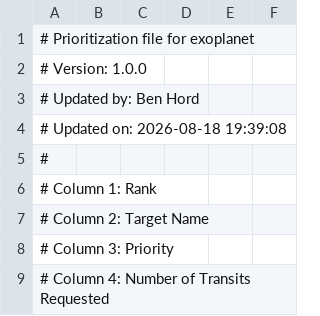
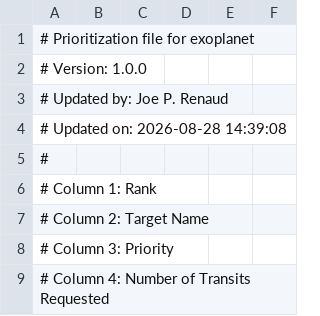
Before and after one commit to PandoraMission/PandoraTargetList, a CSV file: target_definition_files/exoplanet/exoplanet_priorities.csv, drawn as a sheet; only a part is shown; the diff covers the shown part only.

```diff
--- a/target_definition_files/exoplanet/exoplanet_priorities.csv
+++ b/target_definition_files/exoplanet/exoplanet_priorities.csv
@@ -2,4 +2,4 @@
 # Version: 1.0.0
-# Updated by: Ben Hord
-# Updated on: 2026-08-18 19:39:08
+# Updated by: Joe P. Renaud
+# Updated on: 2026-08-28 14:39:08
 #
```
Also changed, not shown: 22 edited cells elsewhere in this file, target_definition_files/primary-exoplanet/primary-exoplanet_priorities.csv.
